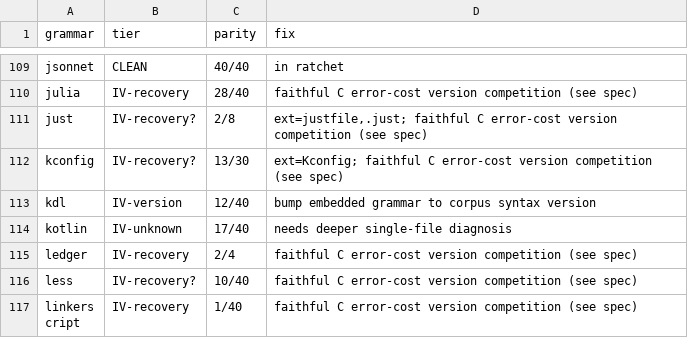
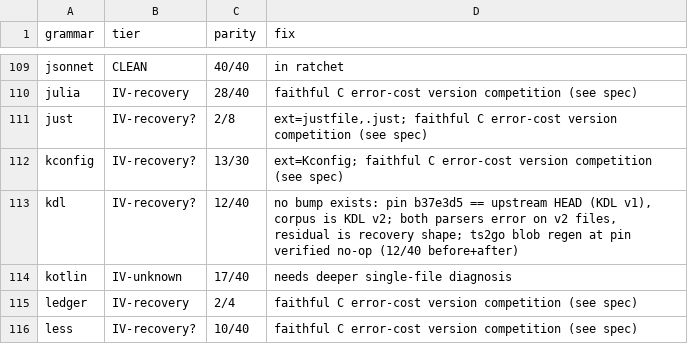
Before and after one commit to trakhimenok/gotreesitter, a TSV file: cgo_harness/tier_scan/tier_classification.tsv, drawn as a sheet; only a part is shown, gaps mark what is left out; the shorter side is filled out with more unchanged rows.

Commit message:
update(tier_scan): update kdl tier classification to IV-recovery?
- Switch kdl tier from IV-version to IV-recovery? due to upstream version mismatch (v1 vs v2)
- Clarify that both parsers fail on the mismatched corpus files, treating the error pattern as residual recovery
- Note that regenerating ts2go blobs at the pinned commit remains a no-op

```diff
--- a/cgo_harness/tier_scan/tier_classification.tsv
+++ b/cgo_harness/tier_scan/tier_classification.tsv
@@ -112,3 +112,3 @@ just	IV-recovery?	2/8	ext=justfile,.just; faithful C error-cost version competit
 kconfig	IV-recovery?	13/30	ext=Kconfig; faithful C error-cost version competition (see spec)
-kdl	IV-version	12/40	bump embedded grammar to corpus syntax version
+kdl	IV-recovery?	12/40	no bump exists: pin b37e3d5 == upstream HEAD (KDL v1), corpus is KDL v2; both parsers error on v2 files, residual is recovery shape; ts2go blob regen at pin verified no-op (12/40 before+after)
 kotlin	IV-unknown	17/40	needs deeper single-file diagnosis
```
